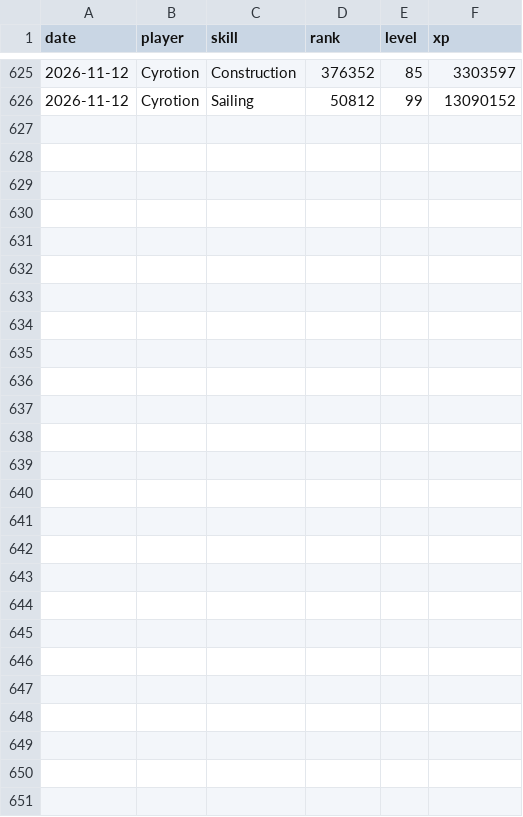
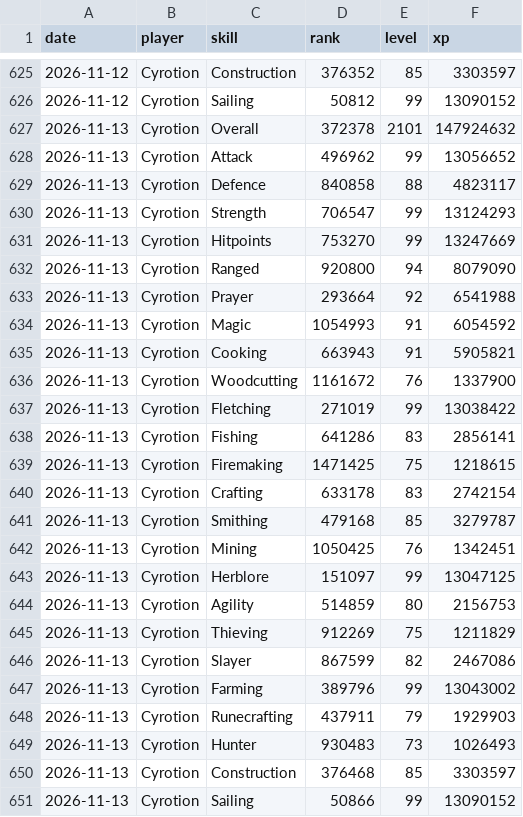
Before and after one commit to Chraind/osrs-analytics, a CSV file: data/hiscores_daily.csv, drawn as a sheet; only a part is shown, gaps mark what is left out.

```diff
--- a/data/hiscores_daily.csv
+++ b/data/hiscores_daily.csv
@@ -626 +626,26 @@
 "2026-11-12","Cyrotion","Sailing",50812,99,13090152
+"2026-11-13","Cyrotion","Overall",372378,2101,147924632
+"2026-11-13","Cyrotion","Attack",496962,99,13056652
+"2026-11-13","Cyrotion","Defence",840858,88,4823117
+"2026-11-13","Cyrotion","Strength",706547,99,13124293
+"2026-11-13","Cyrotion","Hitpoints",753270,99,13247669
+"2026-11-13","Cyrotion","Ranged",920800,94,8079090
+"2026-11-13","Cyrotion","Prayer",293664,92,6541988
+"2026-11-13","Cyrotion","Magic",1054993,91,6054592
+"2026-11-13","Cyrotion","Cooking",663943,91,5905821
+"2026-11-13","Cyrotion","Woodcutting",1161672,76,1337900
+"2026-11-13","Cyrotion","Fletching",271019,99,13038422
+"2026-11-13","Cyrotion","Fishing",641286,83,2856141
+"2026-11-13","Cyrotion","Firemaking",1471425,75,1218615
+"2026-11-13","Cyrotion","Crafting",633178,83,2742154
+"2026-11-13","Cyrotion","Smithing",479168,85,3279787
+"2026-11-13","Cyrotion","Mining",1050425,76,1342451
+"2026-11-13","Cyrotion","Herblore",151097,99,13047125
+"2026-11-13","Cyrotion","Agility",514859,80,2156753
+"2026-11-13","Cyrotion","Thieving",912269,75,1211829
+"2026-11-13","Cyrotion","Slayer",867599,82,2467086
+"2026-11-13","Cyrotion","Farming",389796,99,13043002
+"2026-11-13","Cyrotion","Runecrafting",437911,79,1929903
+"2026-11-13","Cyrotion","Hunter",930483,73,1026493
+"2026-11-13","Cyrotion","Construction",376468,85,3303597
+"2026-11-13","Cyrotion","Sailing",50866,99,13090152
```
Also changed, not shown: 2 other files.
